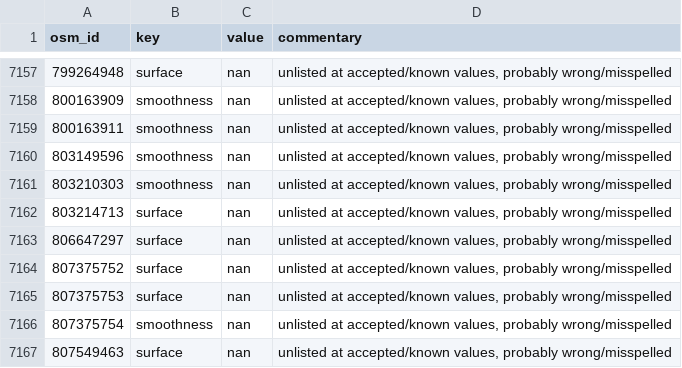
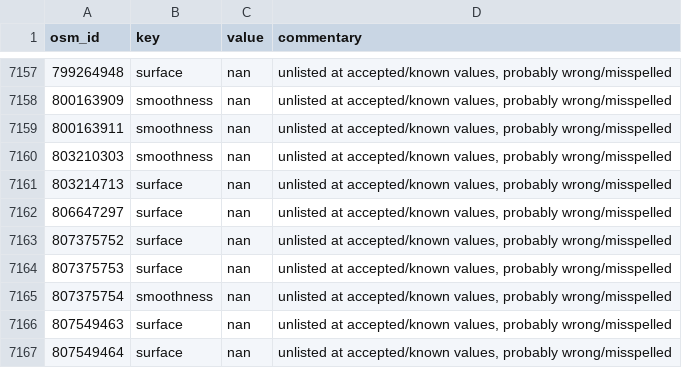
Before and after one commit to opensidewalkmap/lima, a CSV file: quality_check/tables/wrong_mispelled_or_unlisted_values_sidewalks.csv, drawn as a sheet; only a part is shown, gaps mark what is left out; the shorter side is filled out with more unchanged rows.

```diff
--- a/quality_check/tables/wrong_mispelled_or_unlisted_values_sidewalks.csv
+++ b/quality_check/tables/wrong_mispelled_or_unlisted_values_sidewalks.csv
@@ -7159,3 +7159,2 @@ osm_id,key,value,commentary
 800163911,smoothness,nan,"unlisted at accepted/known values, probably wrong/misspelled"
-803149596,smoothness,nan,"unlisted at accepted/known values, probably wrong/misspelled"
 803210303,smoothness,nan,"unlisted at accepted/known values, probably wrong/misspelled"
```
Also changed, not shown: quality_check/tables/improper_keys_sidewalks.csv, quality_check/tables/uncanny_keys_sidewalks.csv, 19 other files.
